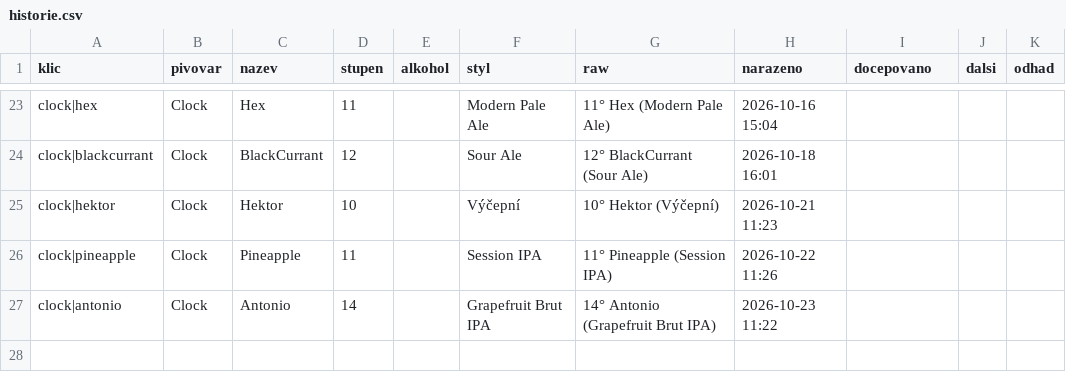
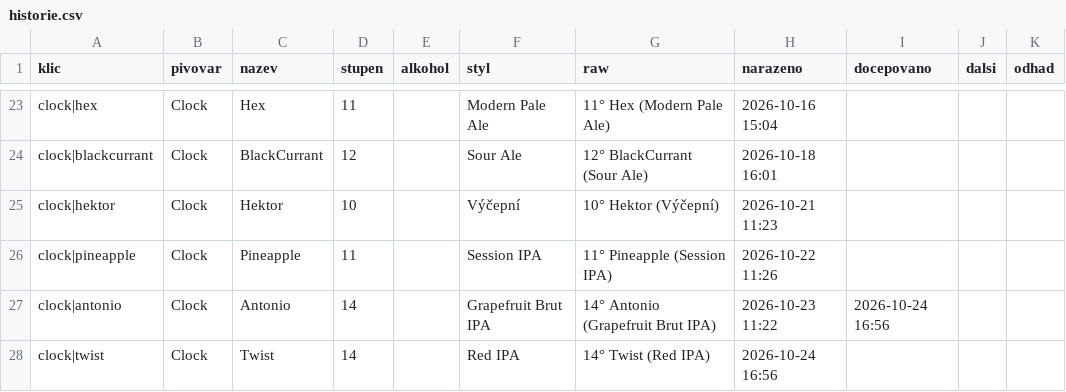
Before and after one commit to romankokos1/gal, a CSV file: data/clock/historie.csv, drawn as a sheet; only a part is shown, gaps mark what is left out.

```diff
--- a/data/clock/historie.csv
+++ b/data/clock/historie.csv
@@ -26,2 +26,3 @@ clock|hektor,Clock,Hektor,10,,Výčepní,10° Hektor (Výčepní),2026-10-21 11:
 clock|pineapple,Clock,Pineapple,11,,Session IPA,11° Pineapple (Session IPA),2026-10-22 11:26,,,
-clock|antonio,Clock,Antonio,14,,Grapefruit Brut IPA,14° Antonio (Grapefruit Brut IPA),2026-10-23 11:22,,,
+clock|antonio,Clock,Antonio,14,,Grapefruit Brut IPA,14° Antonio (Grapefruit Brut IPA),2026-10-23 11:22,2026-10-24 16:56,,
+clock|twist,Clock,Twist,14,,Red IPA,14° Twist (Red IPA),2026-10-24 16:56,,,
```
Also changed, not shown: data/kmp/historie.csv, 7 other files.
